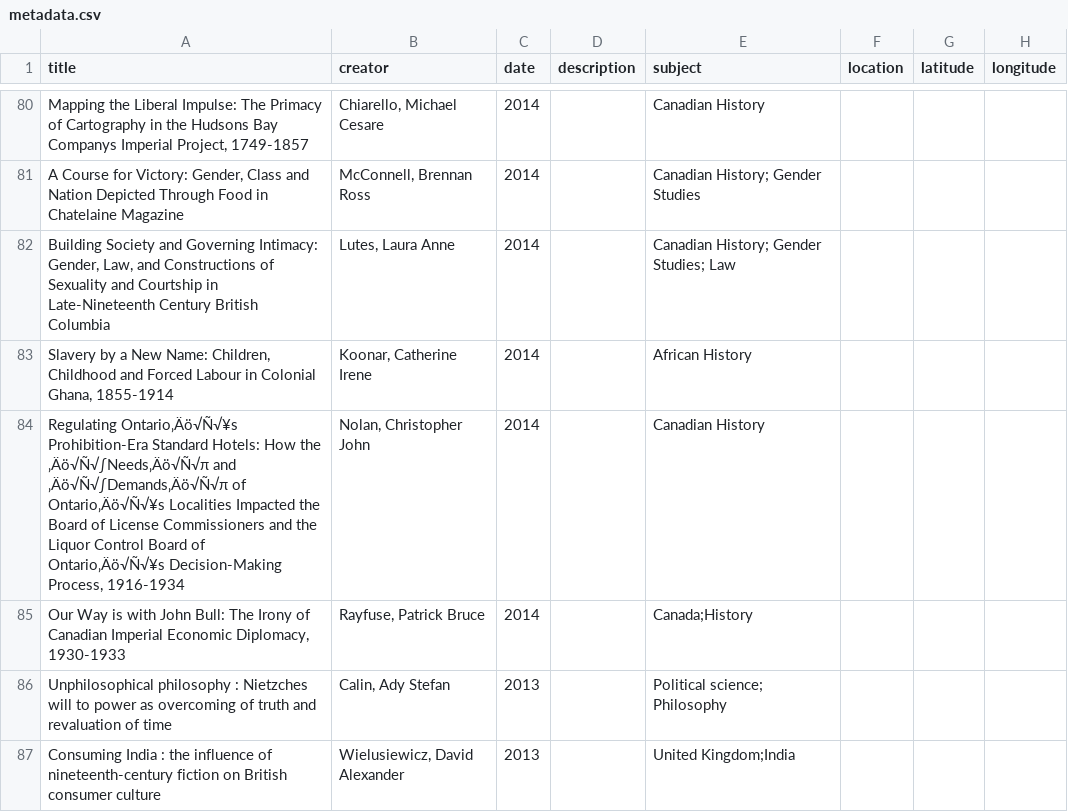
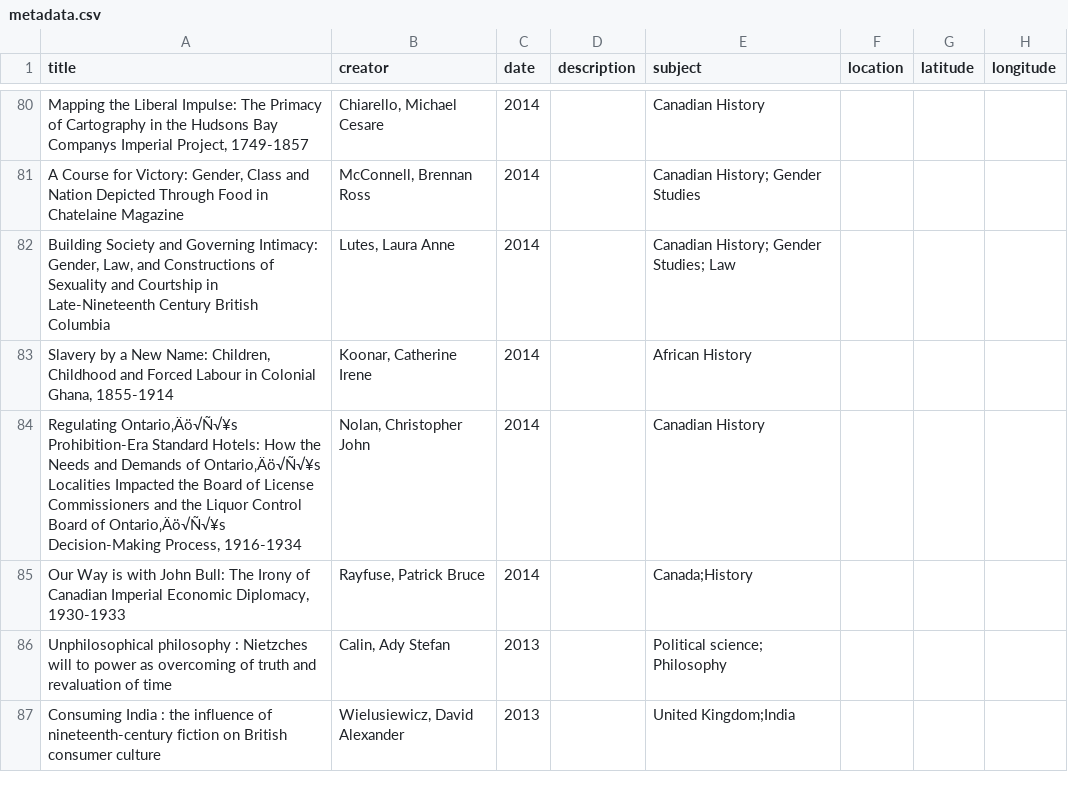
Before and after one commit to cuhistory/grads-old, a CSV file: assets/data/metadata.csv, drawn as a sheet; only a part is shown, gaps mark what is left out; the diff names each change by its address in the sheet, - before the commit and + after, or states it on an @@ line.

```diff
--- a/assets/data/metadata.csv
+++ b/assets/data/metadata.csv
-A84 (title): …How the ‚Äö√Ñ√∫Needs‚Äö√Ñ√π and ‚Äö√Ñ√∫Demands‚Äö√Ñ√π of Ontario‚Äö√Ñ√¥s…
+A84 (title): …How the Needs and Demands of Ontario‚Äö√Ñ√¥s…
```
Also changed, not shown: 9 other files.
